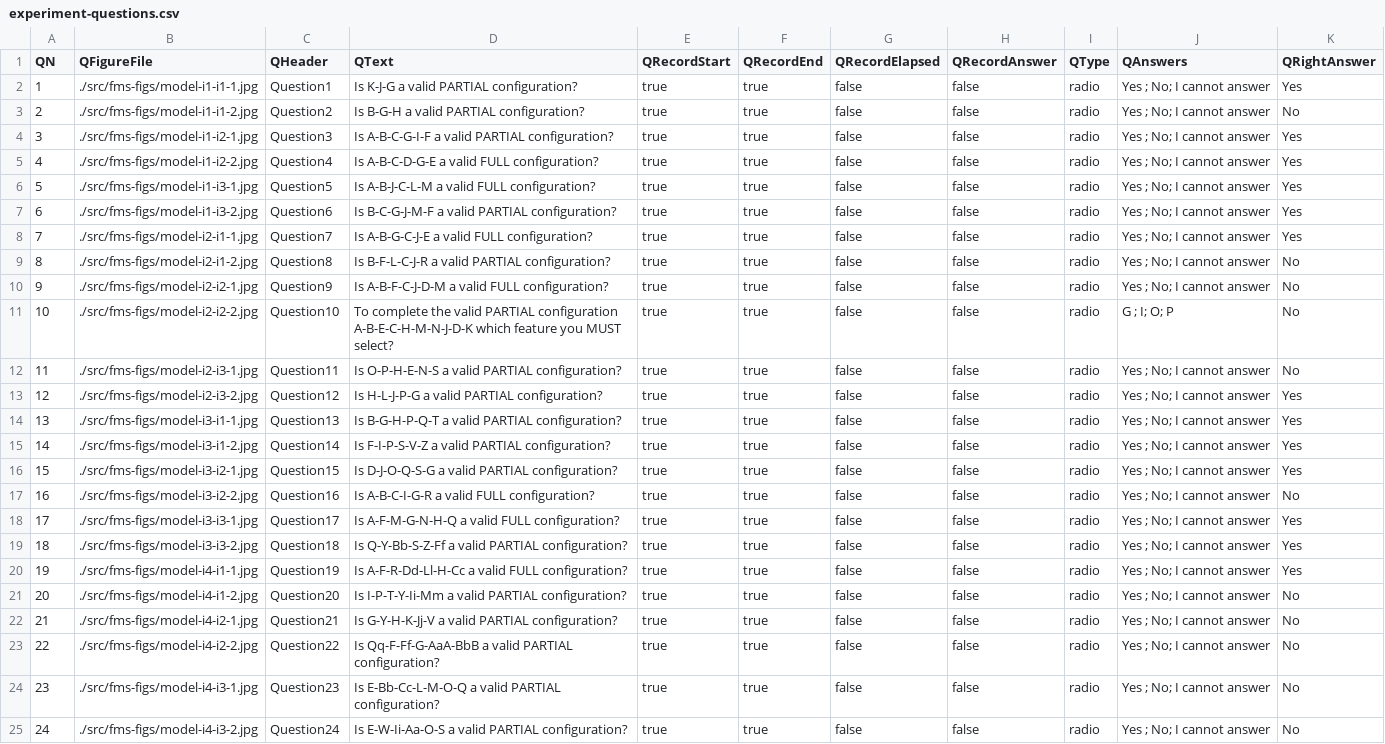
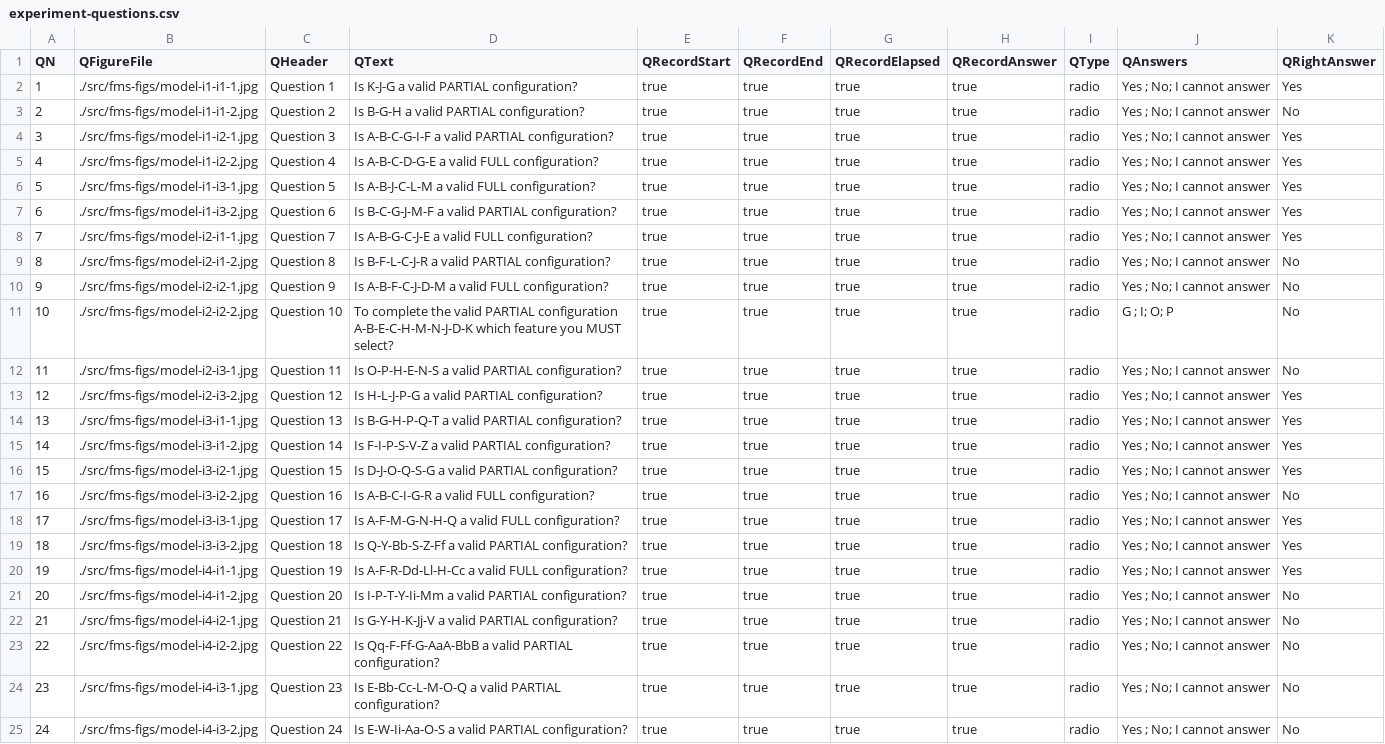
Before and after one commit to relhETSMTL/R-repository, a CSV file: experiment-questions.csv, drawn as a sheet; the diff names each change by its address in the sheet, - before the commit and + after, or states it on an @@ line.

```diff
--- a/experiment-questions.csv
+++ b/experiment-questions.csv
-C2 (QHeader): Question1
+C2 (QHeader): Question 1
-G2:G25 (QRecordElapsed): false
+G2:G25 (QRecordElapsed): true
-H2:H25 (QRecordAnswer): false
+H2:H25 (QRecordAnswer): true
-C3 (QHeader): Question2
+C3 (QHeader): Question 2
-C4 (QHeader): Question3
+C4 (QHeader): Question 3
-C5 (QHeader): Question4
+C5 (QHeader): Question 4
-C6 (QHeader): Question5
+C6 (QHeader): Question 5
-C7 (QHeader): Question6
+C7 (QHeader): Question 6
-C8 (QHeader): Question7
+C8 (QHeader): Question 7
-C9 (QHeader): Question8
+C9 (QHeader): Question 8
-C10 (QHeader): Question9
+C10 (QHeader): Question 9
-C11 (QHeader): Question10
+C11 (QHeader): Question 10
-C12 (QHeader): Question11
+C12 (QHeader): Question 11
-C13 (QHeader): Question12
+C13 (QHeader): Question 12
-C14 (QHeader): Question13
+C14 (QHeader): Question 13
-C15 (QHeader): Question14
+C15 (QHeader): Question 14
-C16 (QHeader): Question15
+C16 (QHeader): Question 15
-C17 (QHeader): Question16
+C17 (QHeader): Question 16
-C18 (QHeader): Question17
+C18 (QHeader): Question 17
-C19 (QHeader): Question18
+C19 (QHeader): Question 18
-C20 (QHeader): Question19
+C20 (QHeader): Question 19
-C21 (QHeader): Question20
+C21 (QHeader): Question 20
-C22 (QHeader): Question21
+C22 (QHeader): Question 21
-C23 (QHeader): Question22
+C23 (QHeader): Question 22
-C24 (QHeader): Question23
+C24 (QHeader): Question 23
-C25 (QHeader): Question24
+C25 (QHeader): Question 24
```
Also changed, not shown: warmup-questions.csv, 31 other files.
